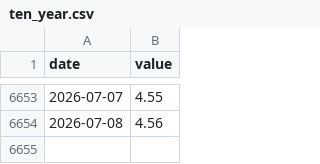
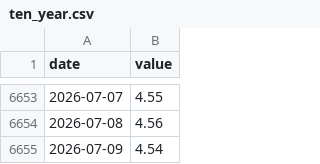
Before and after one commit to sam-caldwell/samcaldwell-info, a CSV file: data/economy/cache/ten_year.csv, drawn as a sheet; only a part is shown, gaps mark what is left out; the diff names each change by its address in the sheet, - before the commit and + after, or states it on an @@ line.

```diff
--- a/data/economy/cache/ten_year.csv
+++ b/data/economy/cache/ten_year.csv
+row 6655: 2026-07-09 | 4.54
```
Also changed, not shown: data/cybersecurity/current_botnets.csv, data/cybersecurity/current_threats.csv, 14 other files.
